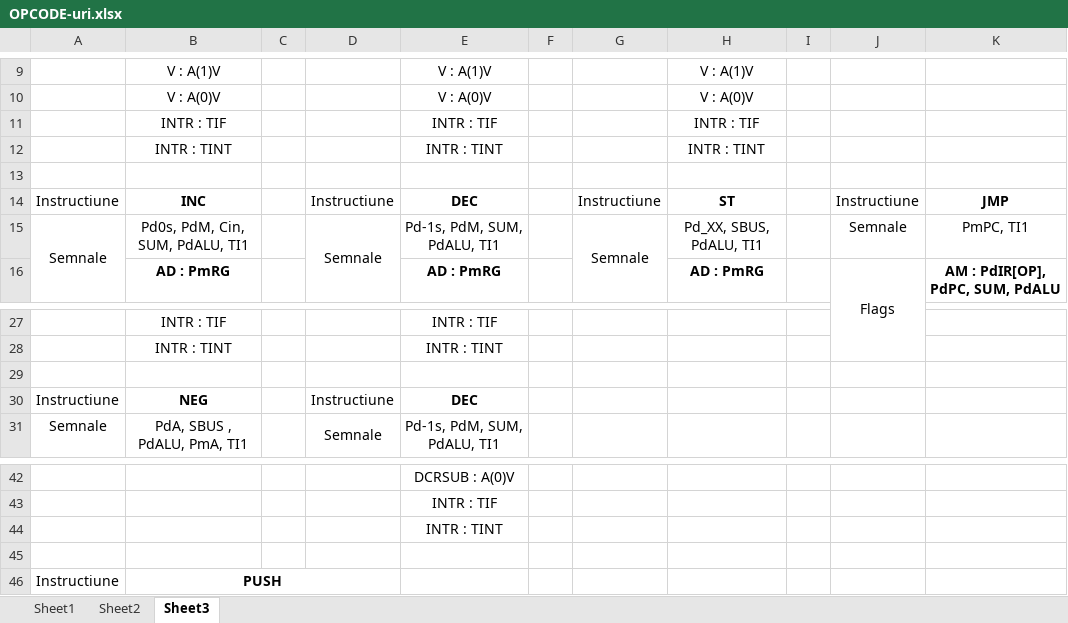
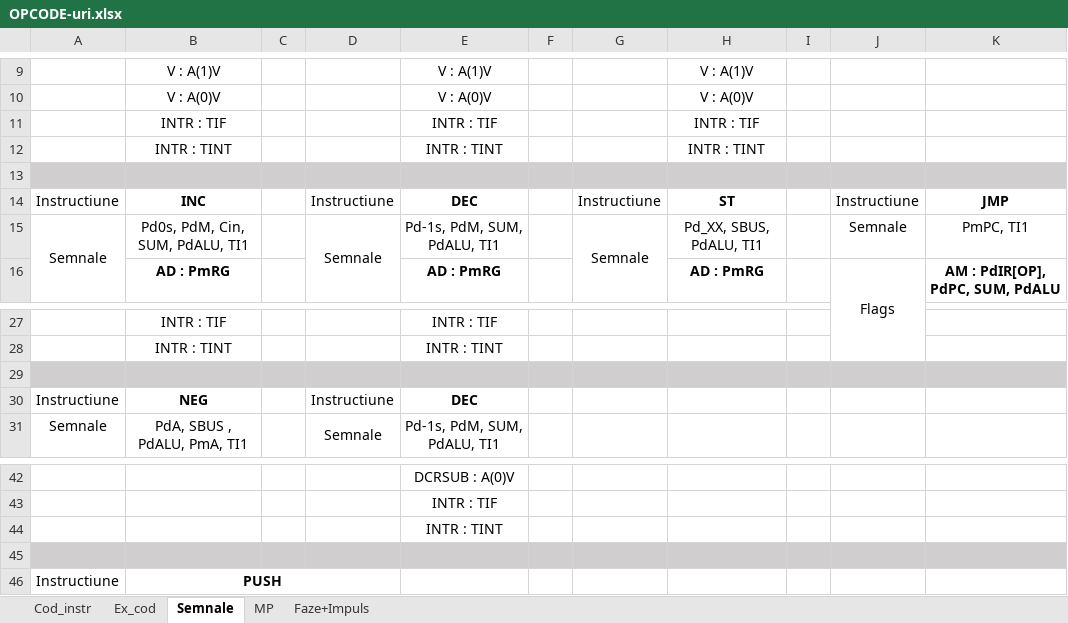
Before and after one commit to GhostShadovv/arhitectura_microprocesor, an Excel workbook: OPCODE-uri.xlsx, sheet Semnale, drawn as a sheet; only a part is shown, gaps mark what is left out; values as stored, in another font and other column widths than the file's, no borders; the diff names each change by its address in the sheet, - before the commit and + after, or states it on an @@ line.

```diff
--- a/OPCODE-uri.xlsx (sheet Semnale)
+++ b/OPCODE-uri.xlsx (sheet Semnale)
-sheet tab: Sheet1
+sheet tab: Cod_instr
-sheet tab: Sheet2
+sheet tab: Ex_cod
-sheet tab: Sheet3
+sheet tab: Semnale
+sheet tab: MP
+sheet tab: Faze+Impuls
-A13:K13 fill: none
+A13:K13 fill: #D0CECE
-A29:K29 fill: none
+A29:K29 fill: #D0CECE
-A45:K45 fill: none
+A45:K45 fill: #D0CECE
```
Also changed, not shown: sheet Cod_instr, sheet Ex_cod, 25 other files.
